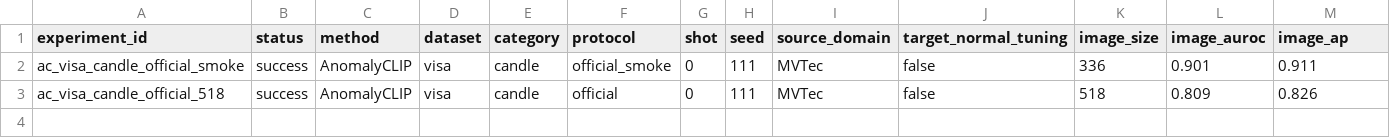
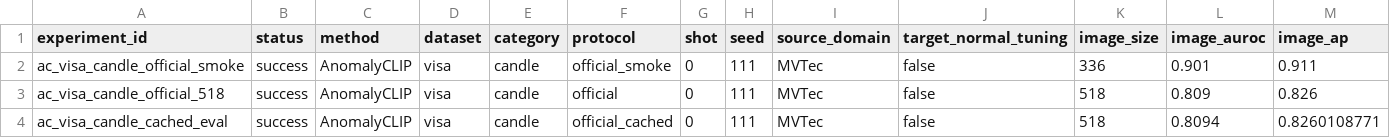
Before and after one commit to USEU117/sci_project, a CSV file: experiments/registry.csv, drawn as a sheet; only a part is shown; rows hold the shown columns only; the diff names each change by its address in the sheet, - before the commit and + after, or states it on an @@ line.

Commit message:
validate cached official AUPRO evaluation

```diff
--- a/experiments/registry.csv
+++ b/experiments/registry.csv
+row 4: ac_visa_candle_cached_eval | success | AnomalyCLIP | visa | candle | official_cached | 0 | 111 | MVTec | false | 518 | 0.8094 | 0.8260108771
```
Also changed, not shown: 4 other files.
